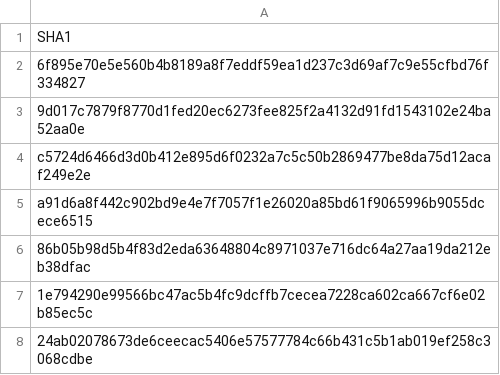
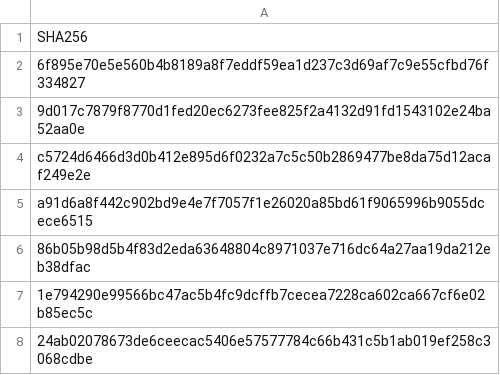
Before and after one commit to Intrudjeer/Test, a CSV file: IoC.csv, drawn as a sheet; only a part is shown.

Commit message:
Update IoC.csv

```diff
--- a/IoC.csv
+++ b/IoC.csv
@@ -1,2 +1,2 @@
-SHA1
+SHA256
 6f895e70e5e560b4b8189a8f7eddf59ea1d237c3d69af7c9e55cfbd76f334827
```
